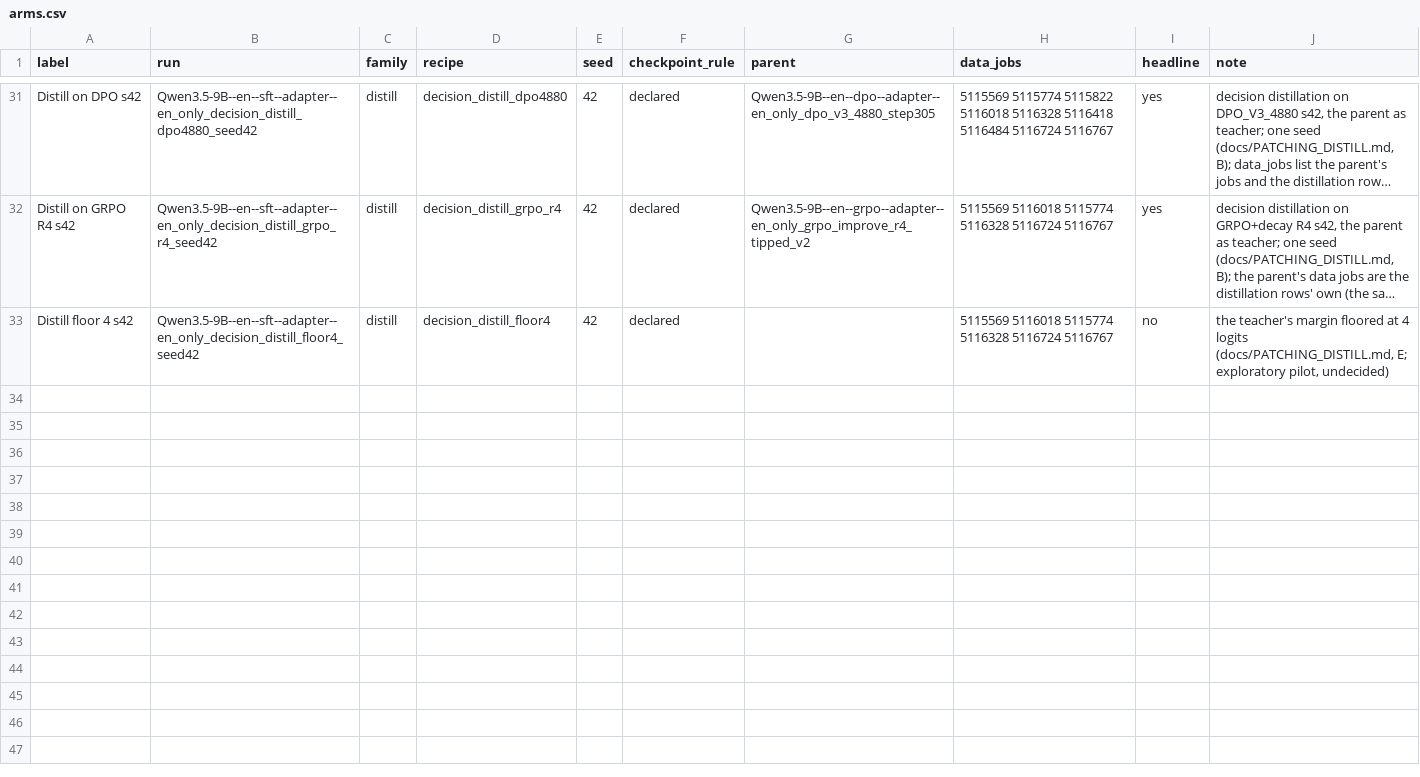
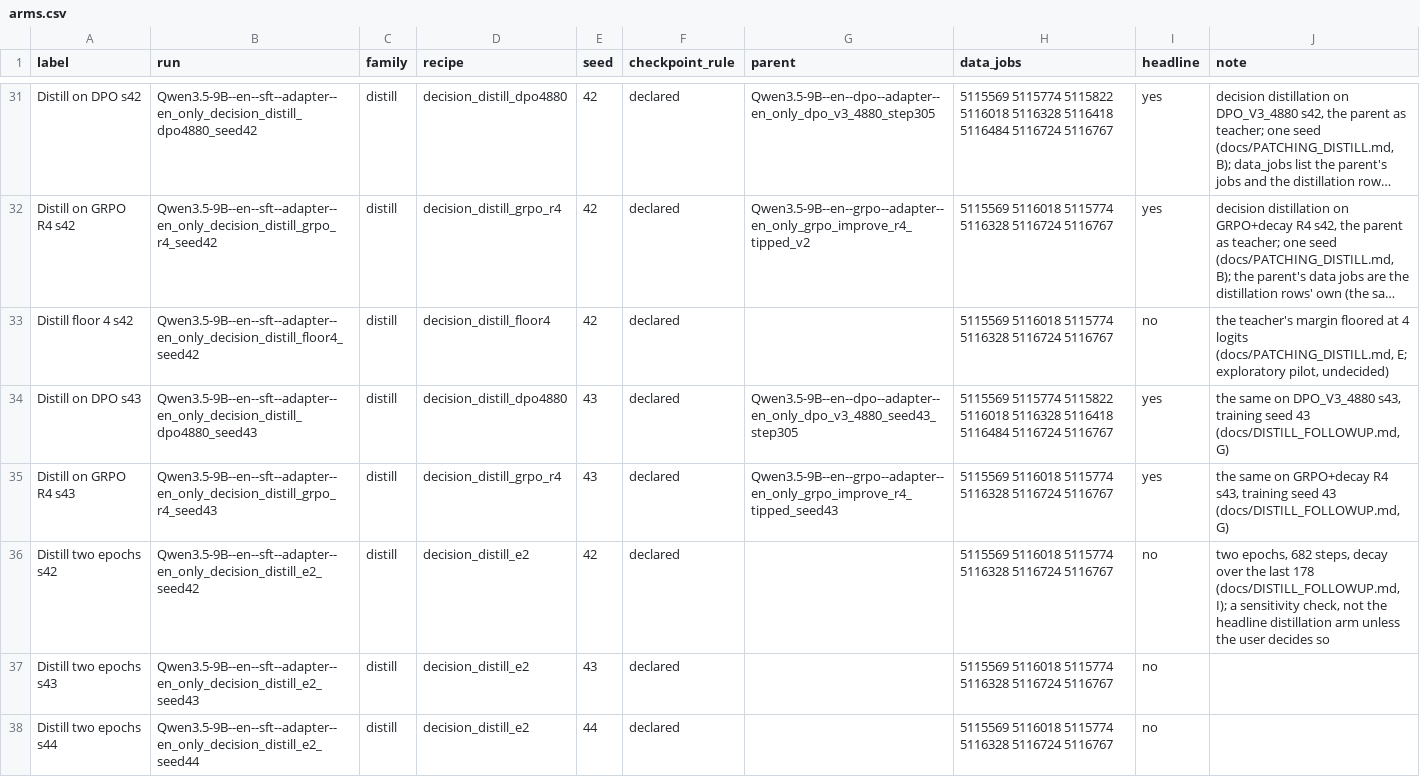
Before and after one commit to Stereotypes-in-LLMs/hiring_bias_mitigation_at, a CSV file: reports/final/arms.csv, drawn as a sheet; only a part is shown, gaps mark what is left out; long unchanged cells end in …; the diff names each change by its address in the sheet, - before the commit and + after, or states it on an @@ line.

```diff
--- a/reports/final/arms.csv
+++ b/reports/final/arms.csv
+row 34: Distill on DPO s43 | Qwen3.5-9B--en--sft--adapter--en_only_decision_distill_dpo4880_seed43 | distill | decision_distill_dpo4880 | 43 | declared | Qwen3.5-9B--en--dpo--adapter--en_only_dpo_v3_4880_seed43_step305 | 5115569 5115774 5115822 5116018 5116328 5116418 5116484 5116724 5116767 | yes | the same on DPO_V3_4880 s43, training seed 43 (docs/DISTILL_FOLLOWUP.md, G)
+row 35: Distill on GRPO R4 s43 | Qwen3.5-9B--en--sft--adapter--en_only_decision_distill_grpo_r4_seed43 | distill | decision_distill_grpo_r4 | 43 | declared | Qwen3.5-9B--en--grpo--adapter--en_only_grpo_improve_r4_tipped_seed43 | 5115569 5116018 5115774 5116328 5116724 5116767 | yes | the same on GRPO+decay R4 s43, training seed 43 (docs/DISTILL_FOLLOWUP.md, G)
+row 36: Distill two epochs s42 | Qwen3.5-9B--en--sft--adapter--en_only_decision_distill_e2_seed42 | distill | decision_distill_e2 | 42 | declared |  | 5115569 5116018 5115774 5116328 5116724 5116767 | no | two epochs, 682 steps, decay over the last 178 (docs/DISTILL_FOLLOWUP.md, I); a sensitivity check, not the headline distillation arm unless the user decides so
+row 37: Distill two epochs s43 | Qwen3.5-9B--en--sft--adapter--en_only_decision_distill_e2_seed43 | distill | decision_distill_e2 | 43 | declared |  | 5115569 5116018 5115774 5116328 5116724 5116767 | no
+row 38: Distill two epochs s44 | Qwen3.5-9B--en--sft--adapter--en_only_decision_distill_e2_seed44 | distill | decision_distill_e2 | 44 | declared |  | 5115569 5116018 5115774 5116328 5116724 5116767 | no
```
Also changed, not shown: reports/cost/jobs.csv, reports/cost/params.csv, 15 other files.
